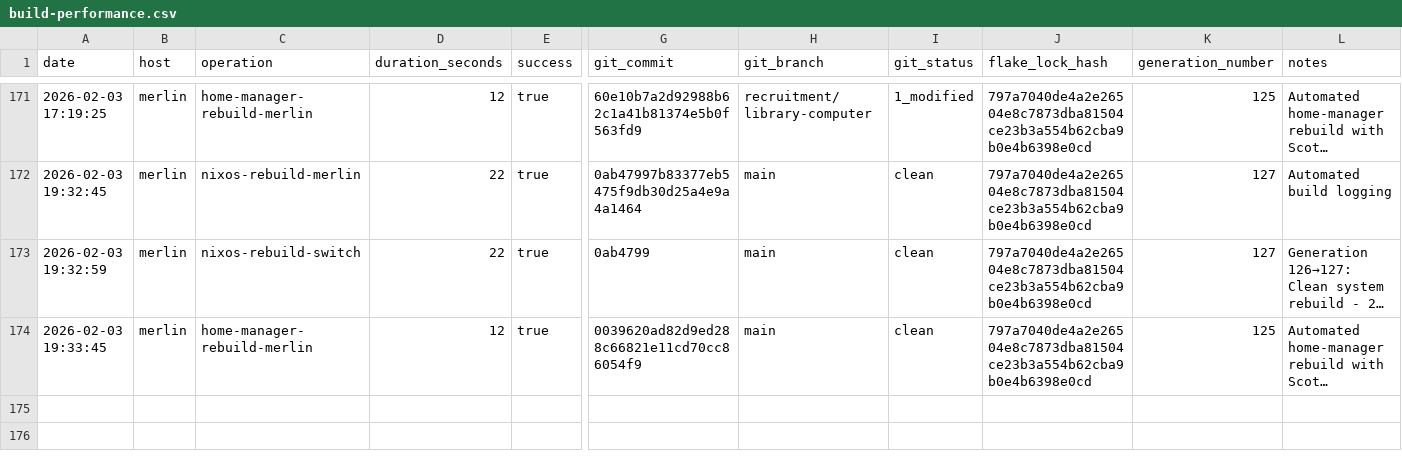
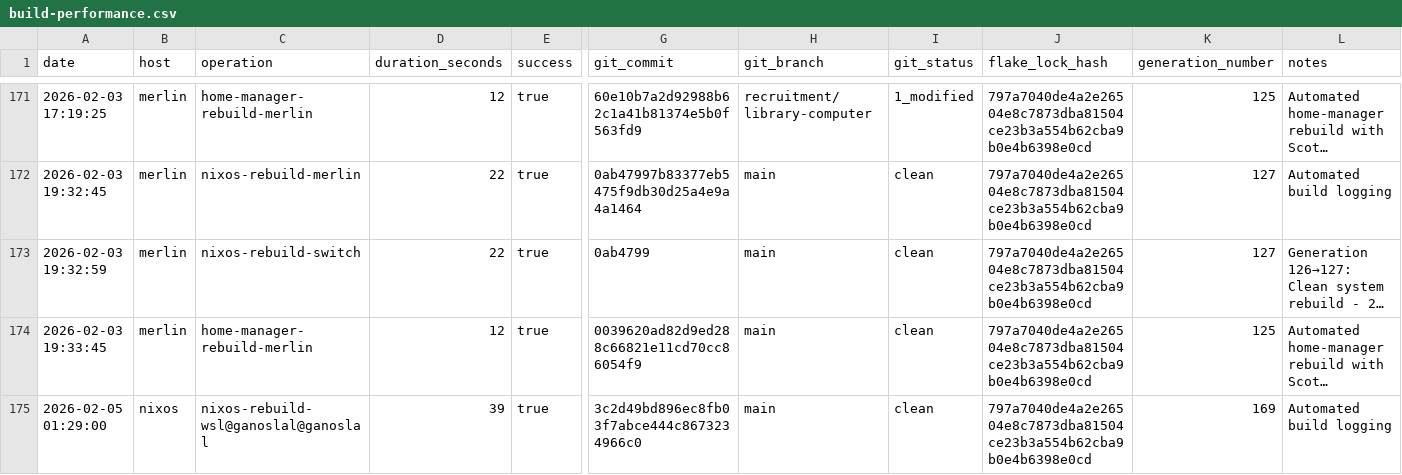
Before and after one commit to gignsky/.dotfiles, a CSV file: scottys-journal/metrics/build-performance.csv, drawn as a sheet; only a part is shown, gaps mark what is left out; long unchanged cells end in …; rows hold the shown columns only; the diff names each change by its address in the sheet, - before the commit and + after, or states it on an @@ line.

Commit message:
wsl@ganoslal: 169 current  2026-02-05 01:28:49  25.11.20251223.76701a1  Unknown                          *

```diff
--- a/scottys-journal/metrics/build-performance.csv
+++ b/scottys-journal/metrics/build-performance.csv
+row 175: 2026-02-05 01:29:00 | nixos | nixos-rebuild-wsl@ganoslal@ganoslal | 39 | true | 3c2d49bd896ec8fb03f7abce444c8673234966c0 | main | clean | 797a7040de4a2e26504e8c7873dba81504ce23b3a554b62cba9b0e4b6398e0cd | 169 | Automated build logging
```
